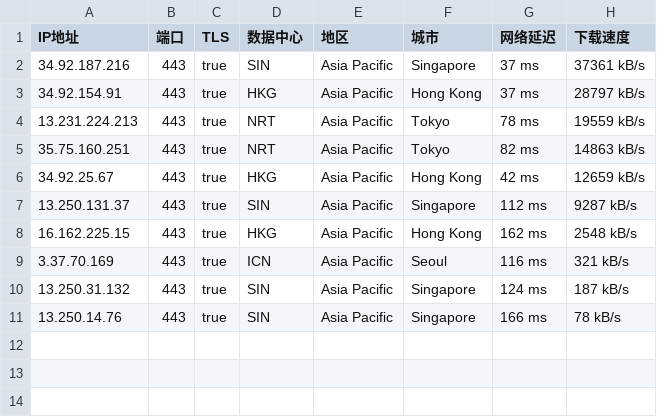
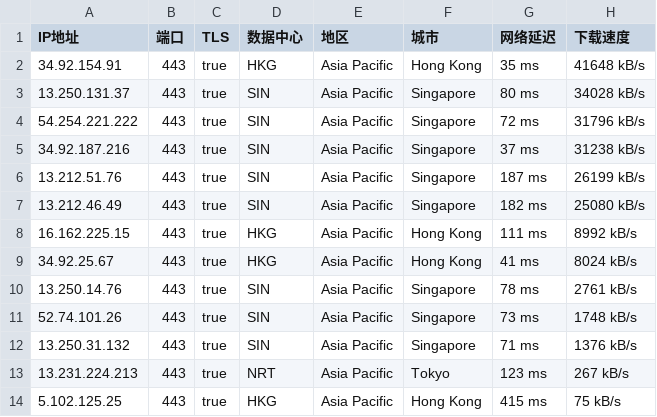
Before and after one commit to mountain787/Lunch-Bag-ip, a CSV file: proxyip.csv, drawn as a sheet.

Commit message:
2025-07-30 14:45:20

```diff
--- a/proxyip.csv
+++ b/proxyip.csv
@@ -1,11 +1,14 @@
 IP地址,端口,TLS,数据中心,地区,城市,网络延迟,下载速度
-34.92.187.216,443,true,SIN,Asia Pacific,Singapore,37 ms,37361 kB/s
-34.92.154.91,443,true,HKG,Asia Pacific,Hong Kong,37 ms,28797 kB/s
-13.231.224.213,443,true,NRT,Asia Pacific,Tokyo,78 ms,19559 kB/s
-35.75.160.251,443,true,NRT,Asia Pacific,Tokyo,82 ms,14863 kB/s
-34.92.25.67,443,true,HKG,Asia Pacific,Hong Kong,42 ms,12659 kB/s
-13.250.131.37,443,true,SIN,Asia Pacific,Singapore,112 ms,9287 kB/s
-16.162.225.15,443,true,HKG,Asia Pacific,Hong Kong,162 ms,2548 kB/s
-3.37.70.169,443,true,ICN,Asia Pacific,Seoul,116 ms,321 kB/s
-13.250.31.132,443,true,SIN,Asia Pacific,Singapore,124 ms,187 kB/s
-13.250.14.76,443,true,SIN,Asia Pacific,Singapore,166 ms,78 kB/s
+34.92.154.91,443,true,HKG,Asia Pacific,Hong Kong,35 ms,41648 kB/s
+13.250.131.37,443,true,SIN,Asia Pacific,Singapore,80 ms,34028 kB/s
+54.254.221.222,443,true,SIN,Asia Pacific,Singapore,72 ms,31796 kB/s
+34.92.187.216,443,true,SIN,Asia Pacific,Singapore,37 ms,31238 kB/s
+13.212.51.76,443,true,SIN,Asia Pacific,Singapore,187 ms,26199 kB/s
+13.212.46.49,443,true,SIN,Asia Pacific,Singapore,182 ms,25080 kB/s
+16.162.225.15,443,true,HKG,Asia Pacific,Hong Kong,111 ms,8992 kB/s
+34.92.25.67,443,true,HKG,Asia Pacific,Hong Kong,41 ms,8024 kB/s
+13.250.14.76,443,true,SIN,Asia Pacific,Singapore,78 ms,2761 kB/s
+52.74.101.26,443,true,SIN,Asia Pacific,Singapore,73 ms,1748 kB/s
+13.250.31.132,443,true,SIN,Asia Pacific,Singapore,71 ms,1376 kB/s
+13.231.224.213,443,true,NRT,Asia Pacific,Tokyo,123 ms,267 kB/s
+5.102.125.25,443,true,HKG,Asia Pacific,Hong Kong,415 ms,75 kB/s
```
